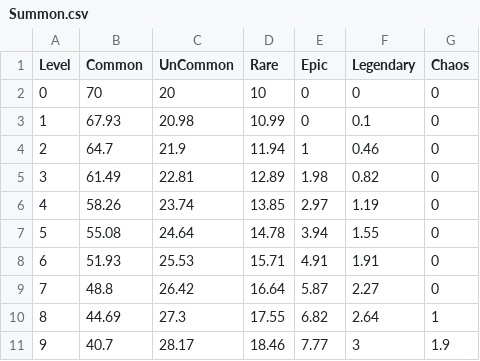
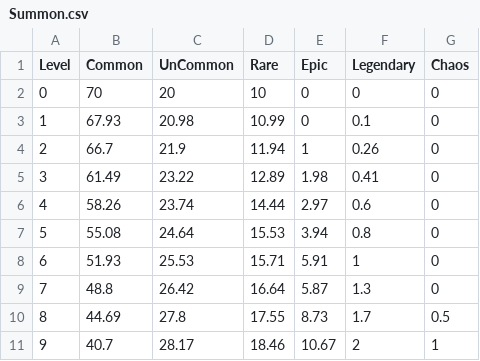
Before and after one commit to HOONSTREAM/Unity_IDLE_Game_Project, a CSV file: Assets/Resources/Datas/Summon.csv, drawn as a sheet.

```diff
--- a/Assets/Resources/Datas/Summon.csv
+++ b/Assets/Resources/Datas/Summon.csv
@@ -3,9 +3,9 @@ Level,Common,UnCommon,Rare,Epic,Legendary,Chaos
 1,67.93,20.98,10.99,0,0.1,0
-2,64.7,21.9,11.94,1,0.46,0
-3,61.49,22.81,12.89,1.98,0.82,0
-4,58.26,23.74,13.85,2.97,1.19,0
-5,55.08,24.64,14.78,3.94,1.55,0
-6,51.93,25.53,15.71,4.91,1.91,0
-7,48.8,26.42,16.64,5.87,2.27,0
-8,44.69,27.3,17.55,6.82,2.64,1
-9,40.7,28.17,18.46,7.77,3,1.9
+2,66.7,21.9,11.94,1,0.26,0
+3,61.49,23.22,12.89,1.98,0.41,0
+4,58.26,23.74,14.44,2.97,0.6,0
+5,55.08,24.64,15.53,3.94,0.8,0
+6,51.93,25.53,15.71,5.91,1,0
+7,48.8,26.42,16.64,5.87,1.3,0
+8,44.69,27.8,17.55,8.73,1.7,0.5
+9,40.7,28.17,18.46,10.67,2,1
```
Also changed, not shown: Assets/Resources/Datas/Hero_DES.csv, Assets/Resources/Datas/Hero_Skill.csv, 56 other files.
